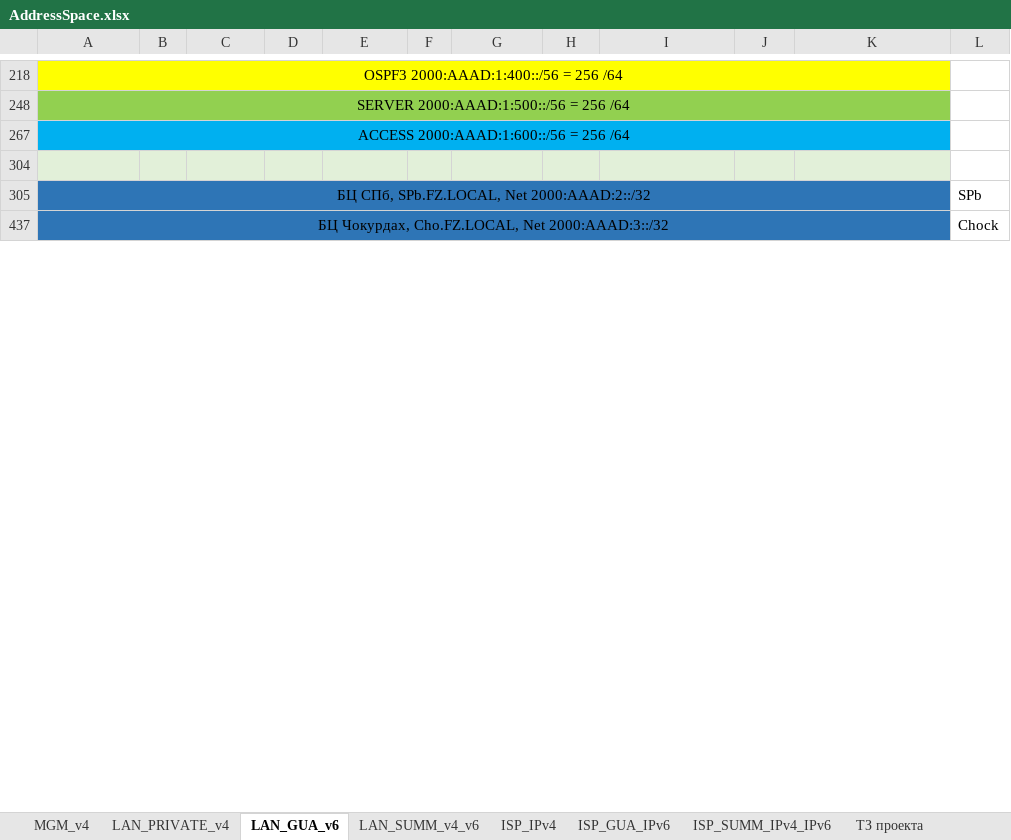
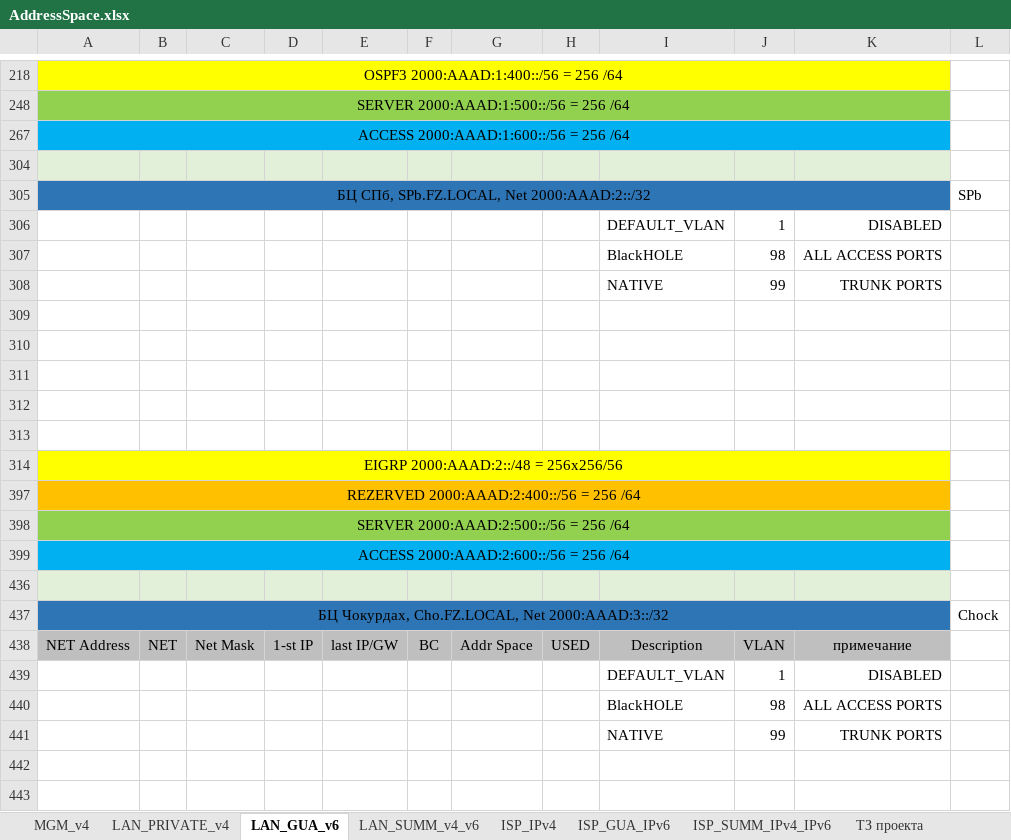
Before and after one commit to fazzzan/Myotus-networks, an Excel workbook: LECTURES/MODULE02/Lecture10/labs/AddressSpace.xlsx, sheet LAN_GUA_v6, drawn as a sheet; only a part is shown, gaps mark what is left out; values as stored, in another font and other column widths than the file's, no borders; the diff covers the shown part only; the diff names each change by its address in the sheet, - before the commit and + after, or states it on an @@ line.

```diff
--- a/LECTURES/MODULE02/Lecture10/labs/AddressSpace.xlsx (sheet LAN_GUA_v6)
+++ b/LECTURES/MODULE02/Lecture10/labs/AddressSpace.xlsx (sheet LAN_GUA_v6)
+row 306:  |  |  |  |  |  |  |  | DEFAULT_VLAN | 1 | DISABLED
+row 307:  |  |  |  |  |  |  |  | BlackHOLE | 98 | ALL ACCESS PORTS
+row 308:  |  |  |  |  |  |  |  | NATIVE | 99 | TRUNK PORTS
+row 309: (empty)
+row 310: (empty)
+row 311: (empty)
+row 312: (empty)
+row 313: (empty)
@@ row 314 unhidden: EIGRP 2000:AAAD:2::/48 = 256x256/56 @@
@@ row 397 unhidden: REZERVED 2000:AAAD:2:400::/56 = 256 /64 @@
@@ row 398 unhidden: SERVER 2000:AAAD:2:500::/56 = 256 /64 @@
@@ row 399 unhidden: ACCESS 2000:AAAD:2:600::/56 = 256 /64 @@
+row 436: (empty)
@@ row 438 unhidden: NET Address | NET | Net Mask | 1-st IP | last IP/GW | BC | Addr Space | USED | Description | VLAN | примечание @@
+row 439:  |  |  |  |  |  |  |  | DEFAULT_VLAN | 1 | DISABLED
+row 440:  |  |  |  |  |  |  |  | BlackHOLE | 98 | ALL ACCESS PORTS
+row 441:  |  |  |  |  |  |  |  | NATIVE | 99 | TRUNK PORTS
+row 442: (empty)
+row 443: (empty)
```
Also changed, not shown: 14 added rows, 1 moved row, 12 hidden or unhidden rows and 4 edited cells elsewhere in this sheet, sheet LAN_PRIVATE_v4, sheet LAN_SUMM_v4_v6, formulas that keep their value, hidden cells, 9 other files.
